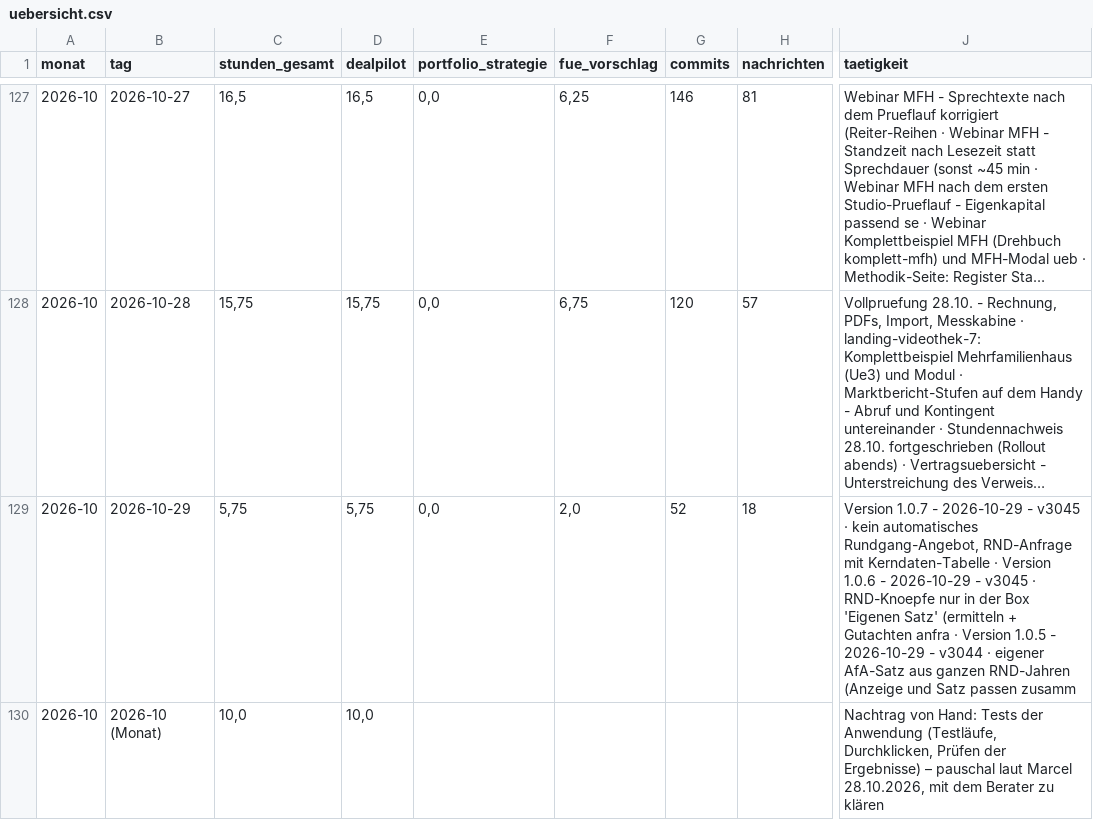
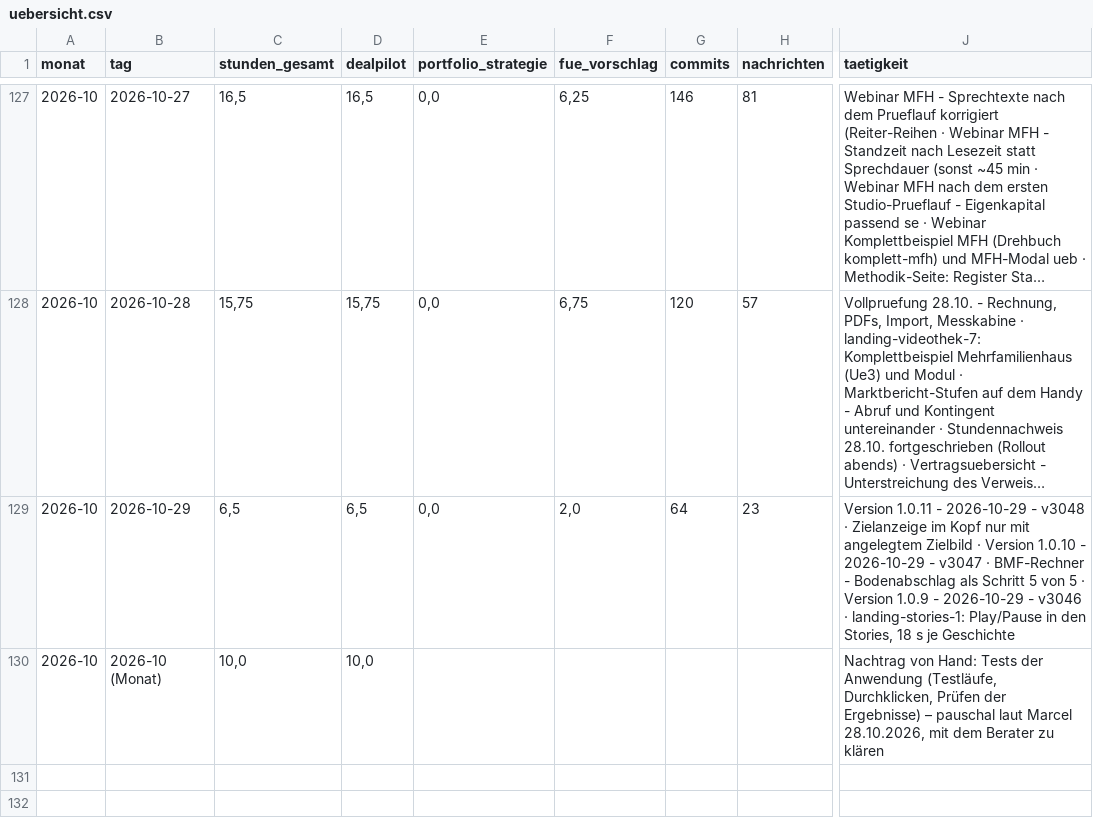
Before and after one commit to JunkerImmobilien/DealPilot, a CSV file: Forschungszulage/Stundennachweise/uebersicht.csv, drawn as a sheet; only a part is shown, gaps mark what is left out; long unchanged cells end in …; the diff names each change by its address in the sheet, - before the commit and + after, or states it on an @@ line.

```diff
--- a/Forschungszulage/Stundennachweise/uebersicht.csv
+++ b/Forschungszulage/Stundennachweise/uebersicht.csv
-C129 (stunden_gesamt): 5,75
+C129 (stunden_gesamt): 6,5
-D129 (dealpilot): 5,75
+D129 (dealpilot): 6,5
-G129 (commits): 52
+G129 (commits): 64
-H129 (nachrichten): 18
+H129 (nachrichten): 23
-J129 (taetigkeit): Version 1.0.7 - 2026-10-29 - v3045 · kein automatisches Rundgang-Angebot, RND-Anfrage mit Kerndaten-Tabelle · Version 1.0.6 - 2026-10-29 - v3045 · RND-Knoepfe nur in der Box 'Eigenen Satz' (ermitteln + Gutachten anfra · Version 1.0.5 - 2026-10-29 - v3044 · eigener AfA-Satz aus ganzen RND-Jahren (Anzeige und Satz passen zusamm
+J129 (taetigkeit): Version 1.0.11 - 2026-10-29 - v3048 · Zielanzeige im Kopf nur mit angelegtem Zielbild · Version 1.0.10 - 2026-10-29 - v3047 · BMF-Rechner - Bodenabschlag als Schritt 5 von 5 · Version 1.0.9 - 2026-10-29 - v3046 · landing-stories-1: Play/Pause in den Stories, 18 s je Geschichte
```
Also changed, not shown: 3 other files.
